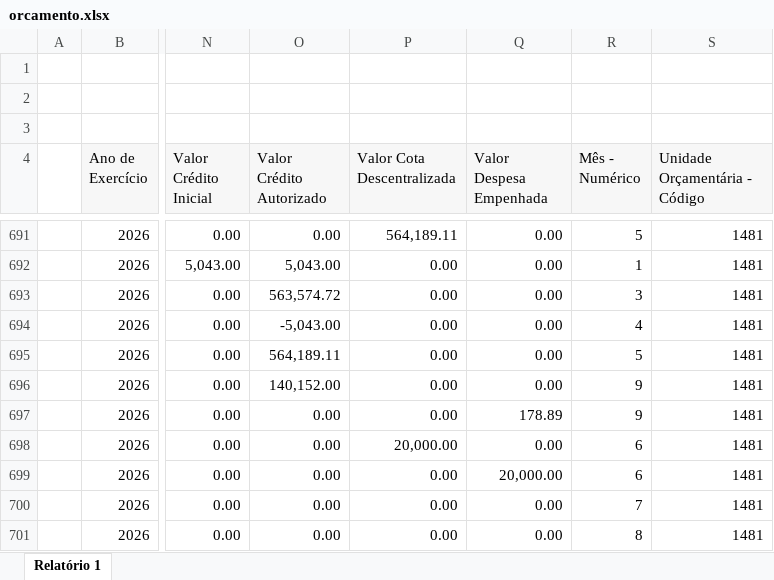
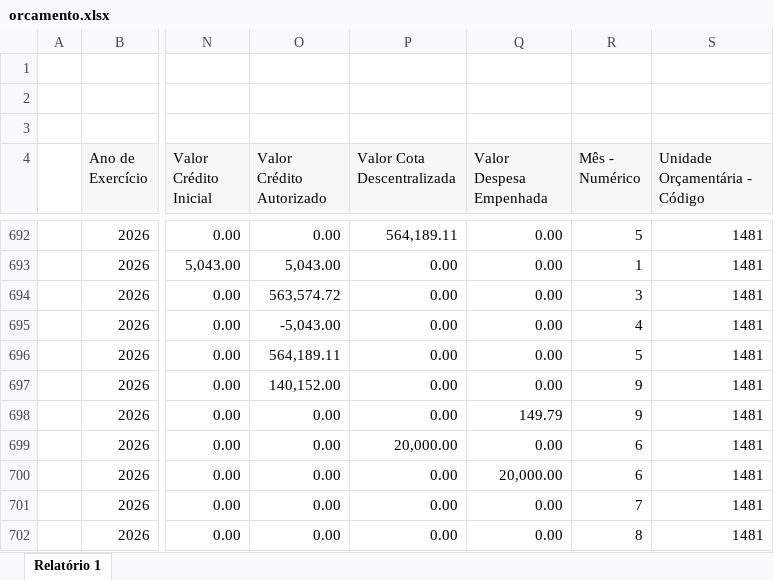
Before and after one commit to feasmg/painel_feasmg, an Excel workbook: orcamento.xlsx, sheet Relatório 1, drawn as a sheet; only a part is shown, gaps mark what is left out; values as stored, in another font and other column widths than the file's, no borders; addresses are those after the commit; the diff covers the shown part only; the diff names each change by its address in the sheet, - before the commit and + after, or states it on an @@ line.

```diff
--- a/orcamento.xlsx (sheet Relatório 1)
+++ b/orcamento.xlsx (sheet Relatório 1)
-Q698 (Valor Despesa Empenhada): 178.89
+Q698 (Valor Despesa Empenhada): 149.79
```
Also changed, not shown: 8 added rows and 7 edited cells elsewhere in this sheet.
